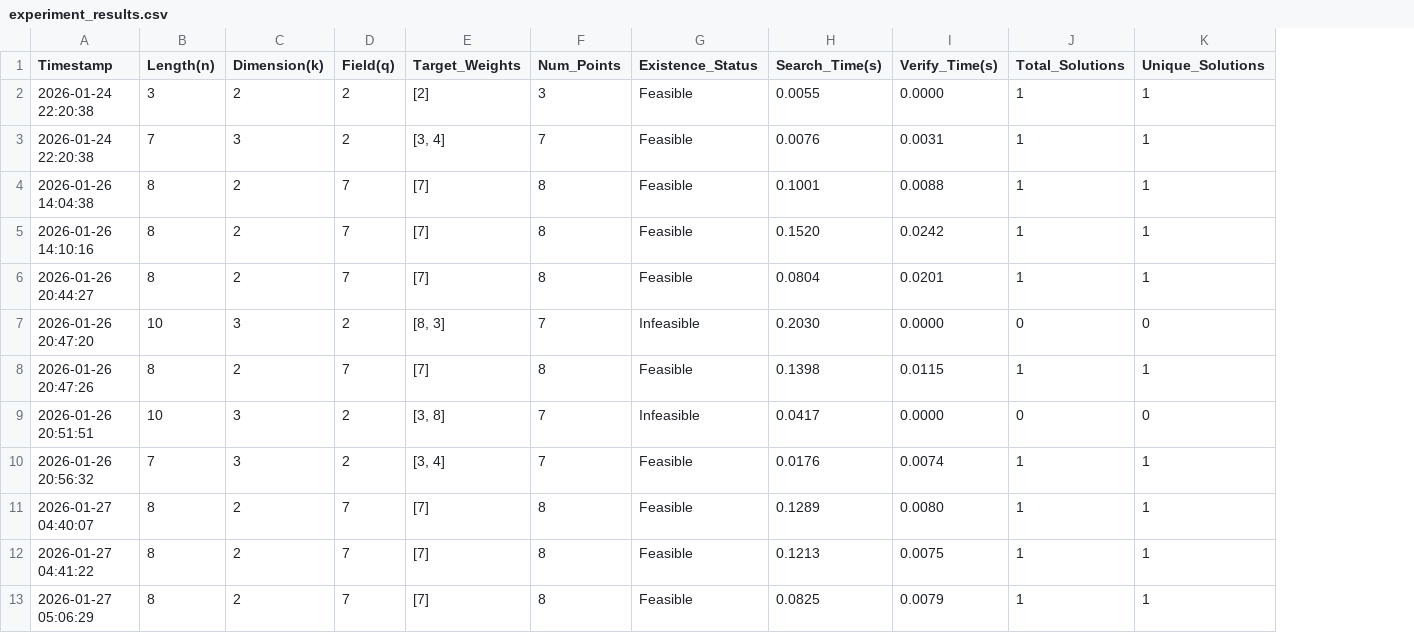
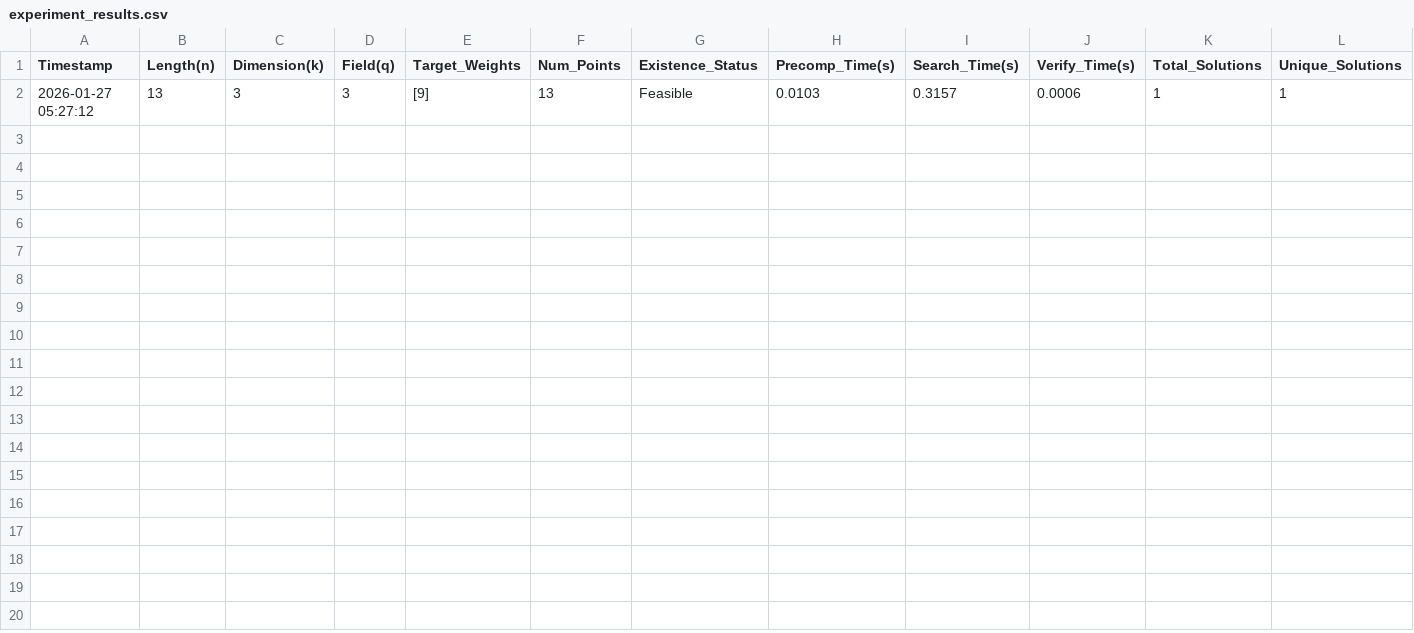
Before and after one commit to lingling0727/Co-AI-Track1, a CSV file: trial2/experiment_results.csv, drawn as a sheet; only a part is shown; removed rows and columns are numbered as before the commit, all else as after; rows hold the shown columns only; the diff names each change by its address in the sheet, - before the commit and + after, or states it on an @@ line.

```diff
--- a/trial2/experiment_results.csv
+++ b/trial2/experiment_results.csv
+column H (Precomp_Time(s)), empty
-row 2: 2026-01-24 22:20:38 | 3 | 2 | 2 | [2] | 3 | Feasible | 0.0055 | 0.0000 | 1 | 1
-row 3: 2026-01-24 22:20:38 | 7 | 3 | 2 | [3, 4] | 7 | Feasible | 0.0076 | 0.0031 | 1 | 1
-row 4: 2026-01-26 14:04:38 | 8 | 2 | 7 | [7] | 8 | Feasible | 0.1001 | 0.0088 | 1 | 1
-row 5: 2026-01-26 14:10:16 | 8 | 2 | 7 | [7] | 8 | Feasible | 0.1520 | 0.0242 | 1 | 1
-row 6: 2026-01-26 20:44:27 | 8 | 2 | 7 | [7] | 8 | Feasible | 0.0804 | 0.0201 | 1 | 1
-row 7: 2026-01-26 20:47:20 | 10 | 3 | 2 | [8, 3] | 7 | Infeasible | 0.2030 | 0.0000 | 0 | 0
-row 8: 2026-01-26 20:47:26 | 8 | 2 | 7 | [7] | 8 | Feasible | 0.1398 | 0.0115 | 1 | 1
-row 9: 2026-01-26 20:51:51 | 10 | 3 | 2 | [3, 8] | 7 | Infeasible | 0.0417 | 0.0000 | 0 | 0
-row 10: 2026-01-26 20:56:32 | 7 | 3 | 2 | [3, 4] | 7 | Feasible | 0.0176 | 0.0074 | 1 | 1
-row 11: 2026-01-27 04:40:07 | 8 | 2 | 7 | [7] | 8 | Feasible | 0.1289 | 0.0080 | 1 | 1
-row 12: 2026-01-27 04:41:22 | 8 | 2 | 7 | [7] | 8 | Feasible | 0.1213 | 0.0075 | 1 | 1
-row 13: 2026-01-27 05:06:29 | 8 | 2 | 7 | [7] | 8 | Feasible | 0.0825 | 0.0079 | 1 | 1
+row 2: 2026-01-27 05:27:12 | 13 | 3 | 3 | [9] | 13 | Feasible | 0.0103 | 0.3157 | 0.0006 | 1 | 1
```
Also changed, not shown: comparison_results.csv, comparison_summary.csv, 8 other files.
